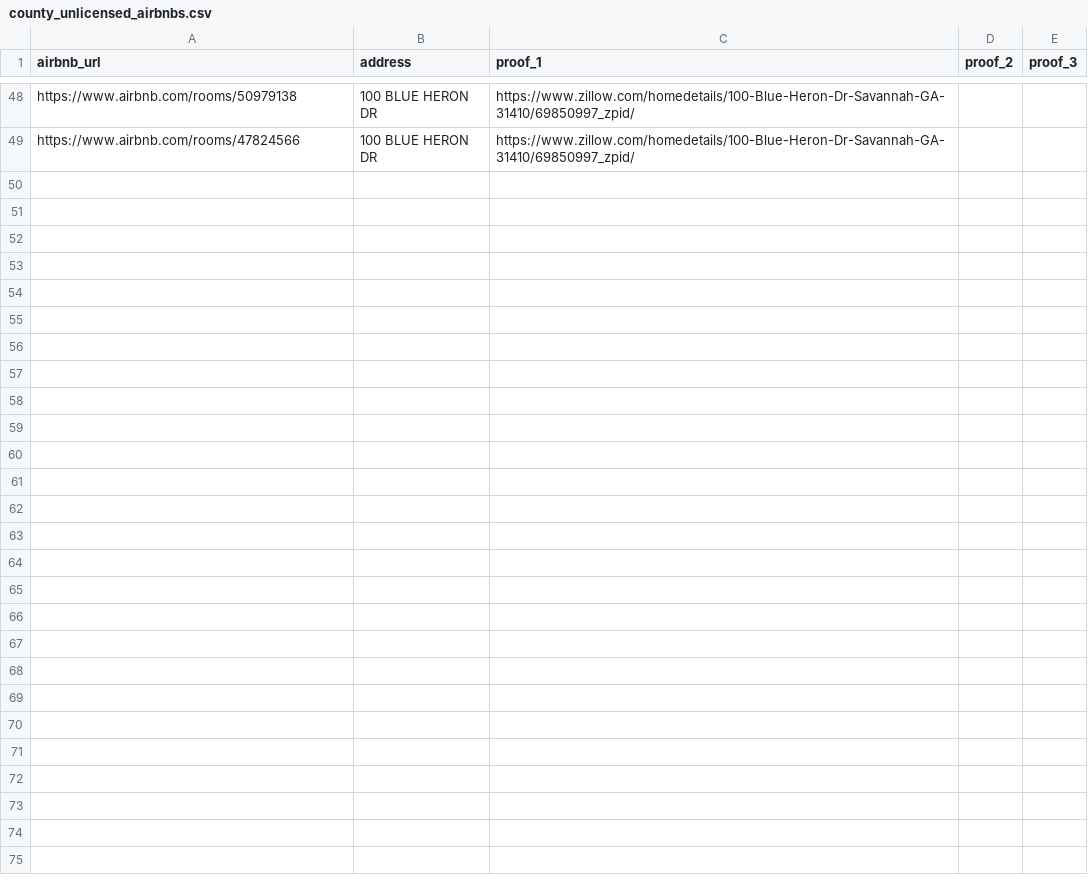
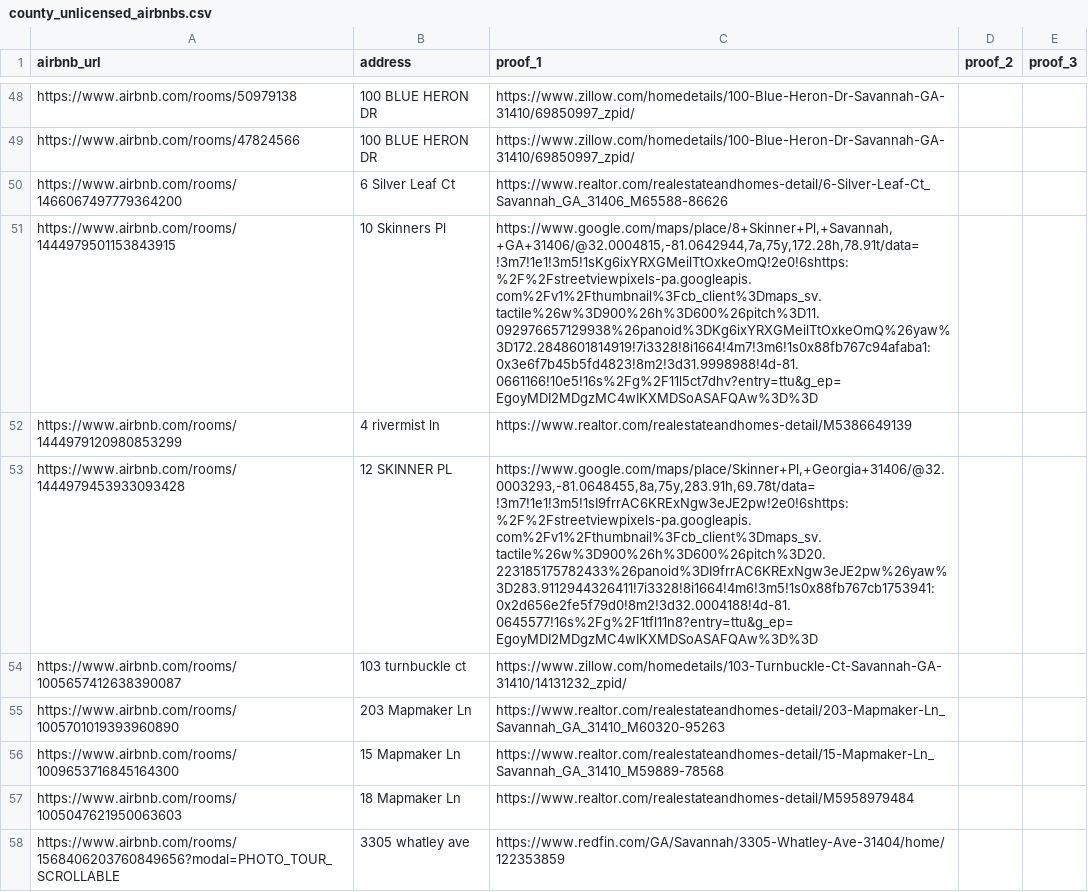
Before and after one commit to MichaelWoodc/stvr_map, a CSV file: county_unlicensed_airbnbs.csv, drawn as a sheet; only a part is shown, gaps mark what is left out; the diff names each change by its address in the sheet, - before the commit and + after, or states it on an @@ line.

```diff
--- a/county_unlicensed_airbnbs.csv
+++ b/county_unlicensed_airbnbs.csv
+row 50: https://www.airbnb.com/rooms/1466067497779364200 | 6 Silver Leaf Ct | https://www.realtor.com/realestateandhomes-detail/6-Silver-Leaf-Ct_Savannah_GA_31406_M65588-86626
+row 51: https://www.airbnb.com/rooms/1444979501153843915 | 10 Skinners Pl | https://www.google.com/maps/place/8+Skinner+Pl,+Savannah,+GA+31406/@32.0004815,-81.0642944,7a,75y,172.28h,78.91t/data=!3m7!1e1!3m5!1sKg6ixYRXGMeilTtOxkeOmQ!2e0!6shttps:%2F%2Fstreetviewpixels-pa.googleapis.com%2Fv1%2Fthumbnail%3Fcb_client%3Dmaps_sv.tactile%26w%3D900%26h%3D600%26pitch%3D11.092976657129938%26panoid%3DKg6ixYRXGMeilTtOxkeOmQ%26yaw%3D172.2848601814919!7i3328!8i1664!4m7!3m6!1s0x88fb767c94afaba1:0x3e6f7b45b5fd4823!8m2!3d31.9998988!4d-81.0661166!10e5!16s%2Fg%2F11l5ct7dhv?entry=ttu&g_ep=EgoyMDI2MDgzMC4wIKXMDSoASAFQAw%3D%3D
+row 52: https://www.airbnb.com/rooms/1444979120980853299 | 4 rivermist ln | https://www.realtor.com/realestateandhomes-detail/M5386649139
+row 53: https://www.airbnb.com/rooms/1444979453933093428 | 12 SKINNER PL | https://www.google.com/maps/place/Skinner+Pl,+Georgia+31406/@32.0003293,-81.0648455,8a,75y,283.91h,69.78t/data=!3m7!1e1!3m5!1sI9frrAC6KRExNgw3eJE2pw!2e0!6shttps:%2F%2Fstreetviewpixels-pa.googleapis.com%2Fv1%2Fthumbnail%3Fcb_client%3Dmaps_sv.tactile%26w%3D900%26h%3D600%26pitch%3D20.223185175782433%26panoid%3DI9frrAC6KRExNgw3eJE2pw%26yaw%3D283.9112944326411!7i3328!8i1664!4m6!3m5!1s0x88fb767cb1753941:0x2d656e2fe5f79d0!8m2!3d32.0004188!4d-81.0645577!16s%2Fg%2F1tfl11n8?entry=ttu&g_ep=EgoyMDI2MDgzMC4wIKXMDSoASAFQAw%3D%3D
+row 54: https://www.airbnb.com/rooms/1005657412638390087 | 103 turnbuckle ct | https://www.zillow.com/homedetails/103-Turnbuckle-Ct-Savannah-GA-31410/14131232_zpid/
+row 55: https://www.airbnb.com/rooms/1005701019393960890 | 203 Mapmaker Ln | https://www.realtor.com/realestateandhomes-detail/203-Mapmaker-Ln_Savannah_GA_31410_M60320-95263
+row 56: https://www.airbnb.com/rooms/1009653716845164300 | 15 Mapmaker Ln | https://www.realtor.com/realestateandhomes-detail/15-Mapmaker-Ln_Savannah_GA_31410_M59889-78568
+row 57: https://www.airbnb.com/rooms/1005047621950063603 | 18 Mapmaker Ln | https://www.realtor.com/realestateandhomes-detail/M5958979484
+row 58: https://www.airbnb.com/rooms/1568406203760849656?modal=PHOTO_TOUR_SCROLLABLE | 3305 whatley ave | https://www.redfin.com/GA/Savannah/3305-Whatley-Ave-31404/home/122353859
```
Also changed, not shown: 1 other file.
